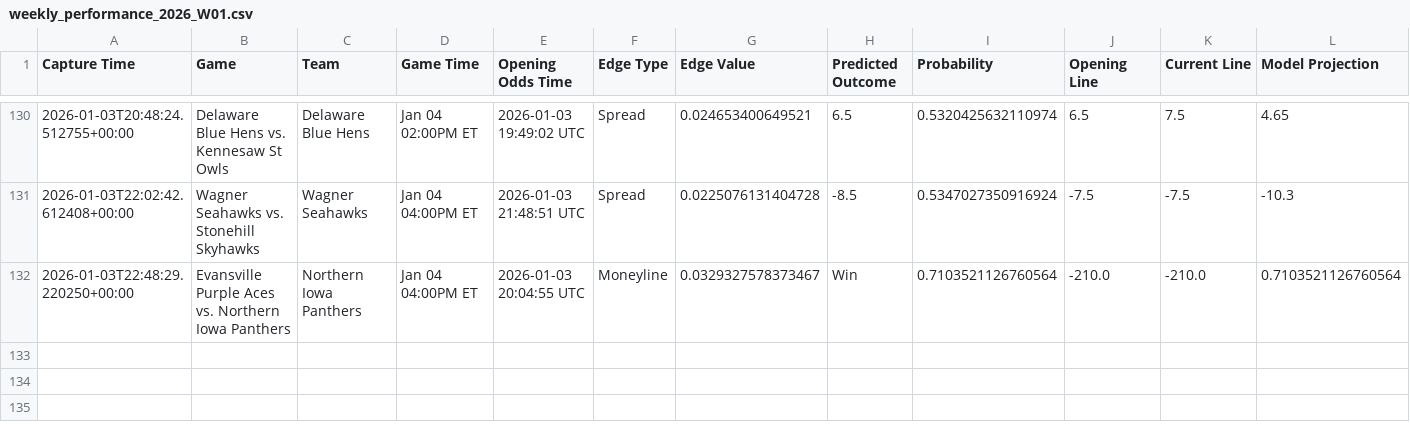
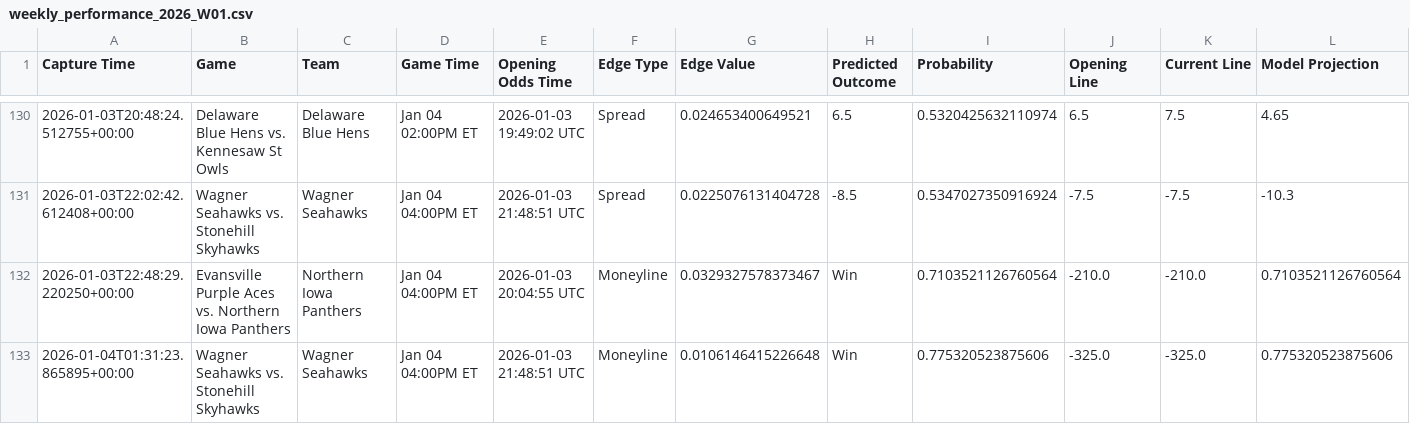
Before and after one commit to trashduty/kp_test, a CSV file: performance_tracking/weekly_performance_2026_W01.csv, drawn as a sheet; only a part is shown, gaps mark what is left out.

```diff
--- a/performance_tracking/weekly_performance_2026_W01.csv
+++ b/performance_tracking/weekly_performance_2026_W01.csv
@@ -132 +132,2 @@ Capture Time,Game,Team,Game Time,Opening Odds Time,Edge Type,Edge Value,Predicte
 2026-01-03T22:48:29.220250+00:00,Evansville Purple Aces vs. Northern Iowa Panthers,Northern Iowa Panthers,Jan 04 04:00PM ET,2026-01-03 20:04:55 UTC,Moneyline,0.0329327578373467,Win,0.7103521126760564,-210.0,-210.0,0.7103521126760564
+2026-01-04T01:31:23.865895+00:00,Wagner Seahawks vs. Stonehill Skyhawks,Wagner Seahawks,Jan 04 04:00PM ET,2026-01-03 21:48:51 UTC,Moneyline,0.0106146415226648,Win,0.775320523875606,-325.0,-325.0,0.775320523875606
```
Also changed, not shown: 1 other file.
